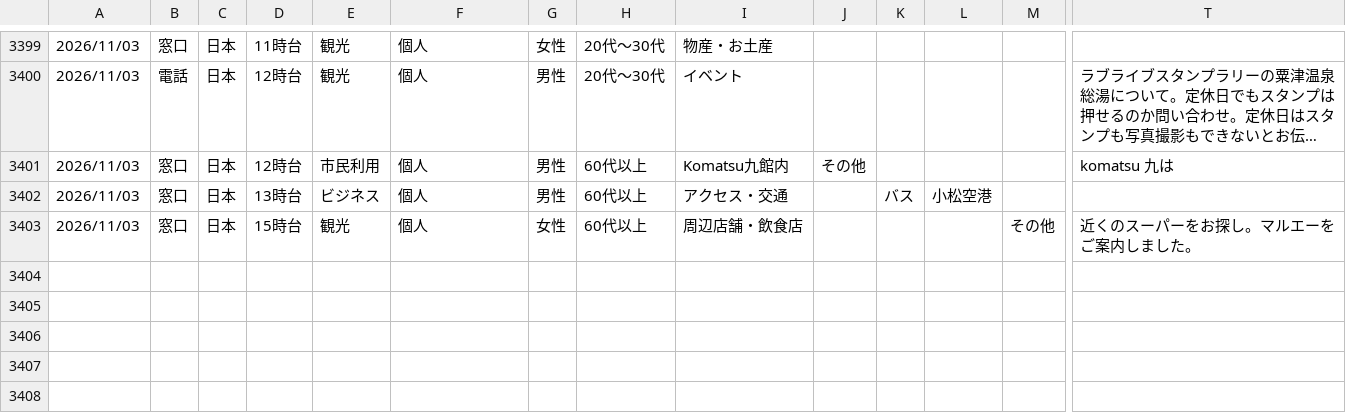
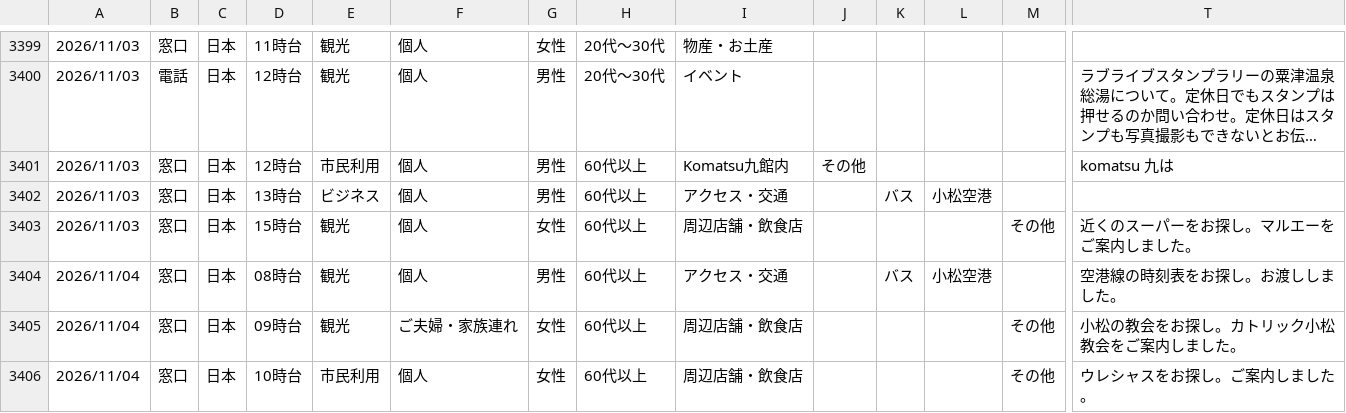
Before and after one commit to codefornoto/Milli, a CSV file: komatsu/komatsu.csv, drawn as a sheet; only a part is shown, gaps mark what is left out; long unchanged cells end in …; rows hold the shown columns only; the diff names each change by its address in the sheet, - before the commit and + after, or states it on an @@ line.

```diff
--- a/komatsu/komatsu.csv
+++ b/komatsu/komatsu.csv
+row 3404: 2026/11/04 | 窓口 | 日本 | 08時台 | 観光 | 個人 | 男性 | 60代以上 | アクセス・交通 |  | バス | 小松空港 |  | 空港線の時刻表をお探し。お渡ししました。
+row 3405: 2026/11/04 | 窓口 | 日本 | 09時台 | 観光 | ご夫婦・家族連れ | 女性 | 60代以上 | 周辺店舗・飲食店 |  |  |  | その他 | 小松の教会をお探し。カトリック小松教会をご案内しました。
+row 3406: 2026/11/04 | 窓口 | 日本 | 10時台 | 市民利用 | 個人 | 女性 | 60代以上 | 周辺店舗・飲食店 |  |  |  | その他 | ウレシャスをお探し。ご案内しました。
```
